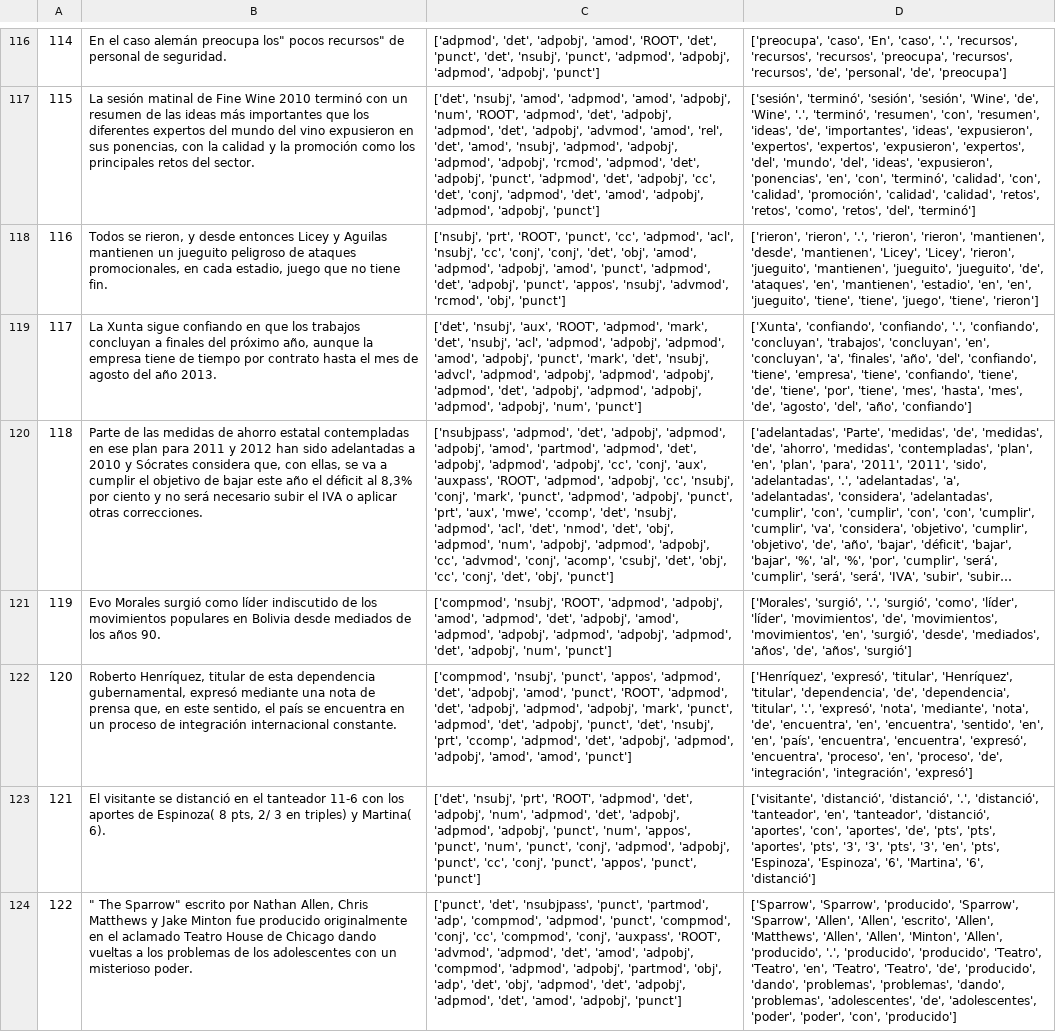
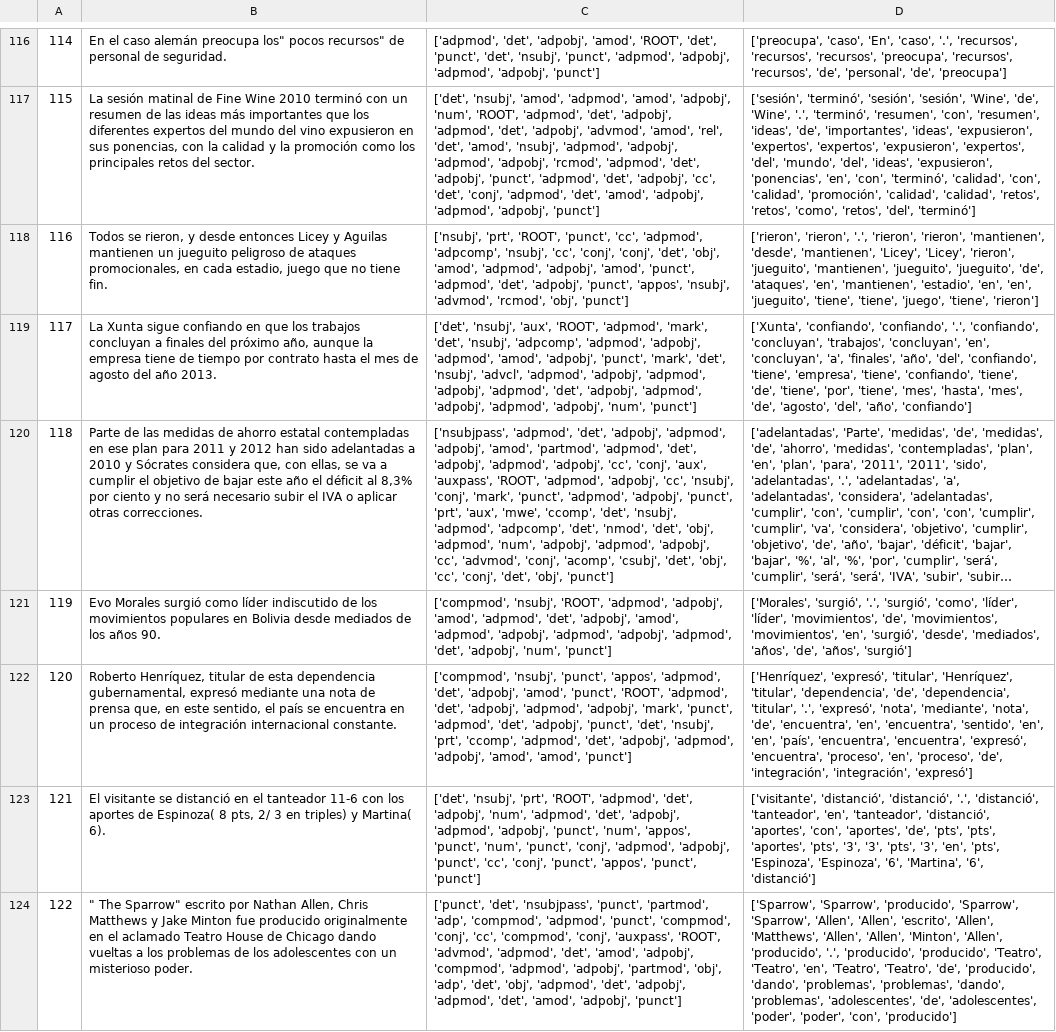
Before and after one commit to Remo14/NLP_course, a TSV file: ex2/data/gold/es-dataframe-gold.tsv, drawn as a sheet; only a part is shown, gaps mark what is left out; long unchanged cells end in …; the diff covers the shown part only; the diff names each change by its address in the sheet, - before the commit and + after, or states it on an @@ line.

```diff
--- a/ex2/data/gold/es-dataframe-gold.tsv
+++ b/ex2/data/gold/es-dataframe-gold.tsv
-C118: …'cc', 'adpmod', 'acl', 'nsubj', 'cc',…
+C118: …'cc', 'adpmod', 'adpcomp', 'nsubj', 'cc',…
-C119: …'det', 'nsubj', 'acl', 'adpmod', 'adpobj',…
+C119: …'det', 'nsubj', 'adpcomp', 'adpmod', 'adpobj',…
-C120: …'nsubj', 'adpmod', 'acl', 'det', 'nmod',…
+C120: …'nsubj', 'adpmod', 'adpcomp', 'det', 'nmod',…
```
Also changed, not shown: 68 edited cells elsewhere in this file, ex2/data/gold/it-dataframe-gold.tsv, ex2/results/es-dataframe-pred.tsv, 2 other files.
